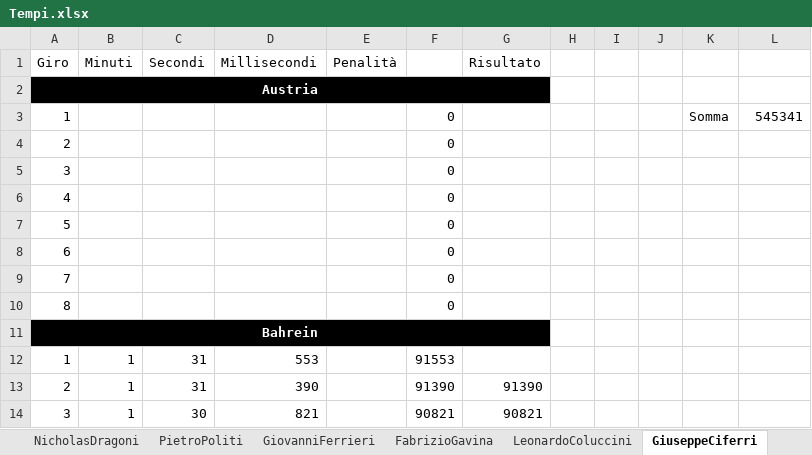
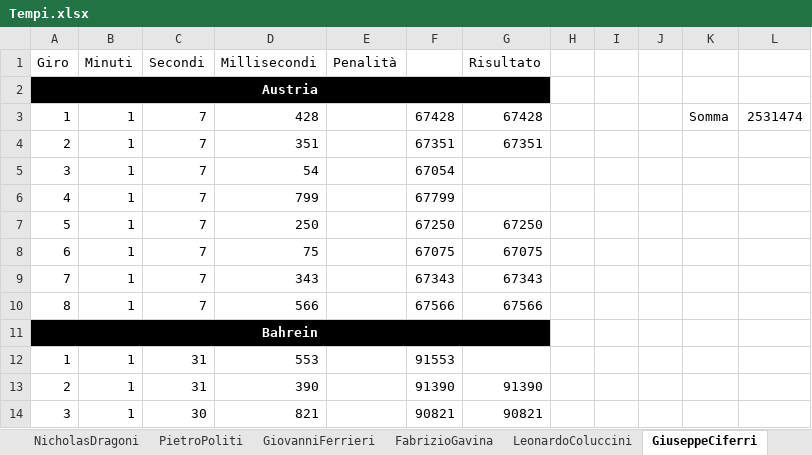
Before and after one commit to DoctorTeuz/diaryDome, an Excel workbook: F1/Tempi.xlsx, sheet GiuseppeCiferri, drawn as a sheet; only a part is shown; values as stored, in another font and other column widths than the file's, no borders; removed rows and columns are numbered as before the commit, all else as after; the diff covers the shown part only; the diff names each change by its address in the sheet, - before the commit and + after, or states it on an @@ line.

```diff
--- a/F1/Tempi.xlsx (sheet GiuseppeCiferri)
+++ b/F1/Tempi.xlsx (sheet GiuseppeCiferri)
-row 3: 1 |  |  |  |  | 0 |  |  |  |  | Somma | 545341
-row 4: 2 |  |  |  |  | 0
-row 5: 3 |  |  |  |  | 0
-row 6: 4 |  |  |  |  | 0
-row 7: 5 |  |  |  |  | 0
-row 8: 6 |  |  |  |  | 0
-row 9: 7 |  |  |  |  | 0
-row 10: 8 |  |  |  |  | 0
+row 3: 1 | 1 | 7 | 428 |  | 67428 | 67428 |  |  |  | Somma | 2531474
+row 4: 2 | 1 | 7 | 351 |  | 67351 | 67351
+row 5: 3 | 1 | 7 | 54 |  | 67054
+row 6: 4 | 1 | 7 | 799 |  | 67799
+row 7: 5 | 1 | 7 | 250 |  | 67250 | 67250
+row 8: 6 | 1 | 7 | 75 |  | 67075 | 67075
+row 9: 7 | 1 | 7 | 343 |  | 67343 | 67343
+row 10: 8 | 1 | 7 | 566 |  | 67566 | 67566
```
Also changed, not shown: 24 added rows and 24 removed rows elsewhere in this sheet, sheet AndreaCadorna, sheet Complessivo, formulas that keep their value, dinasty/Shake Up.xlsx, 4 other files.
